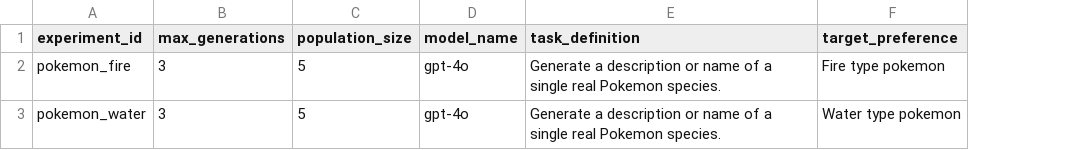
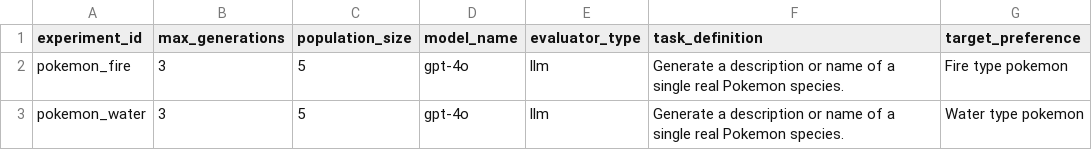
Before and after one commit to NamelessOgya/llm_text_enhancer, a CSV file: config/experiments.csv, drawn as a sheet; the diff names each change by its address in the sheet, - before the commit and + after, or states it on an @@ line.

```diff
--- a/config/experiments.csv
+++ b/config/experiments.csv
+column E (evaluator_type), rows 2-3: llm | llm
```
Also changed, not shown: 33 other files.
